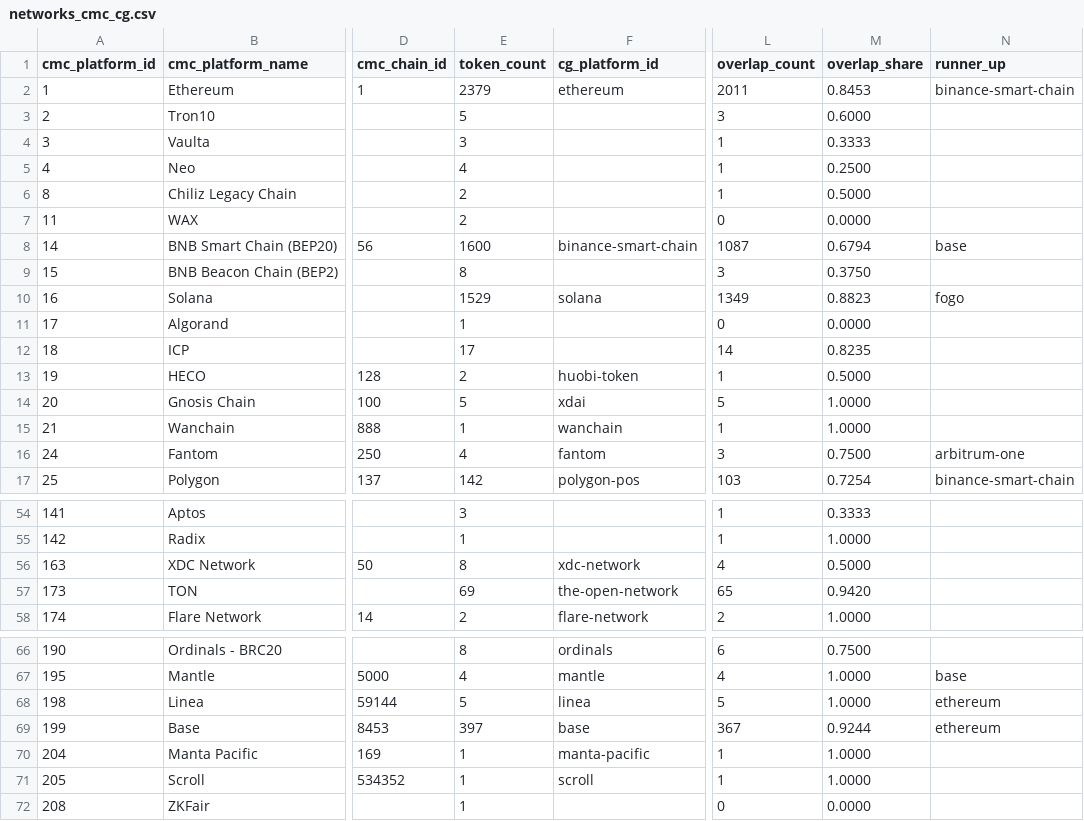
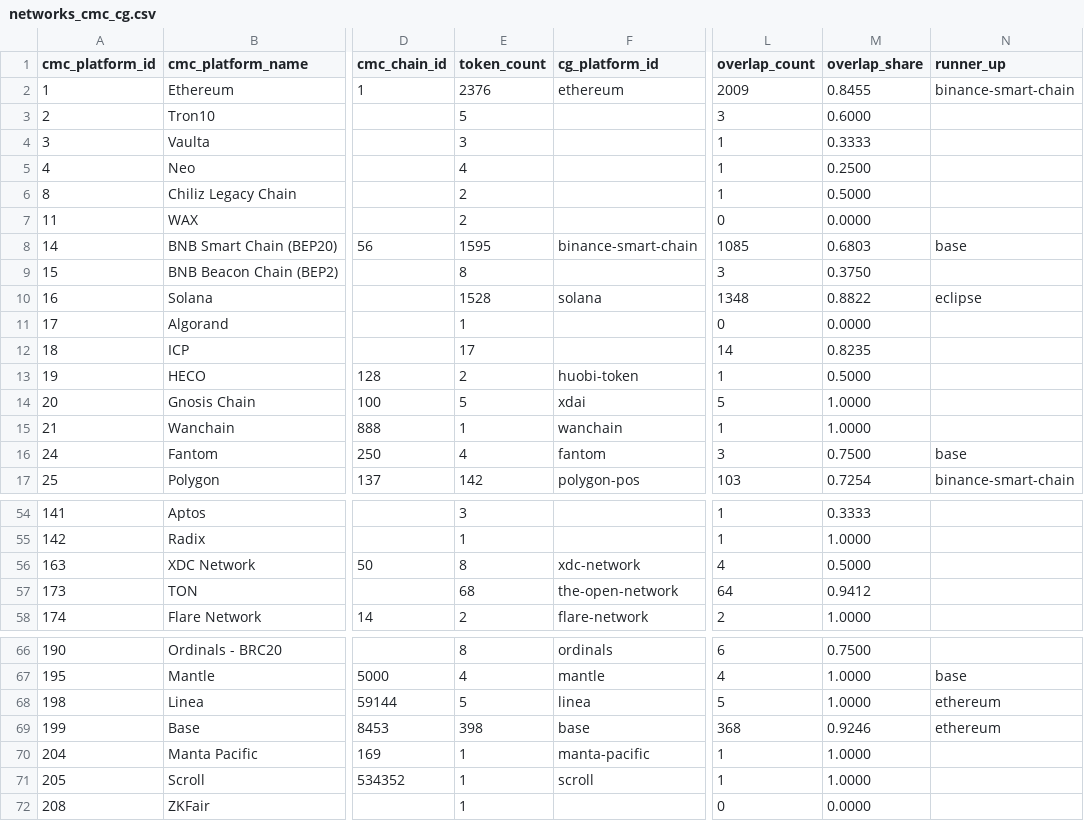
Before and after one commit to sachiew/cg-id-map, a CSV file: data/networks_cmc_cg.csv, drawn as a sheet; only a part is shown, gaps mark what is left out; the diff covers the shown part only; the diff names each change by its address in the sheet, - before the commit and + after, or states it on an @@ line.

```diff
--- a/data/networks_cmc_cg.csv
+++ b/data/networks_cmc_cg.csv
-E2 (token_count): 2379
+E2 (token_count): 2376
-L2 (overlap_count): 2011
+L2 (overlap_count): 2009
-M2 (overlap_share): 0.8453
+M2 (overlap_share): 0.8455
-E8 (token_count): 1600
+E8 (token_count): 1595
-L8 (overlap_count): 1087
+L8 (overlap_count): 1085
-M8 (overlap_share): 0.6794
+M8 (overlap_share): 0.6803
-E10 (token_count): 1529
+E10 (token_count): 1528
-L10 (overlap_count): 1349
+L10 (overlap_count): 1348
-M10 (overlap_share): 0.8823
+M10 (overlap_share): 0.8822
-N10 (runner_up): fogo
+N10 (runner_up): eclipse
-N16 (runner_up): arbitrum-one
+N16 (runner_up): base
-E57 (token_count): 69
+E57 (token_count): 68
-L57 (overlap_count): 65
+L57 (overlap_count): 64
-M57 (overlap_share): 0.9420
+M57 (overlap_share): 0.9412
-E69 (token_count): 397
+E69 (token_count): 398
-L69 (overlap_count): 367
+L69 (overlap_count): 368
-M69 (overlap_share): 0.9244
+M69 (overlap_share): 0.9246
```
Also changed, not shown: 1 edited cell elsewhere in this file, data/cmc_to_cg.csv, data/review_queue.csv, 4 other files.
